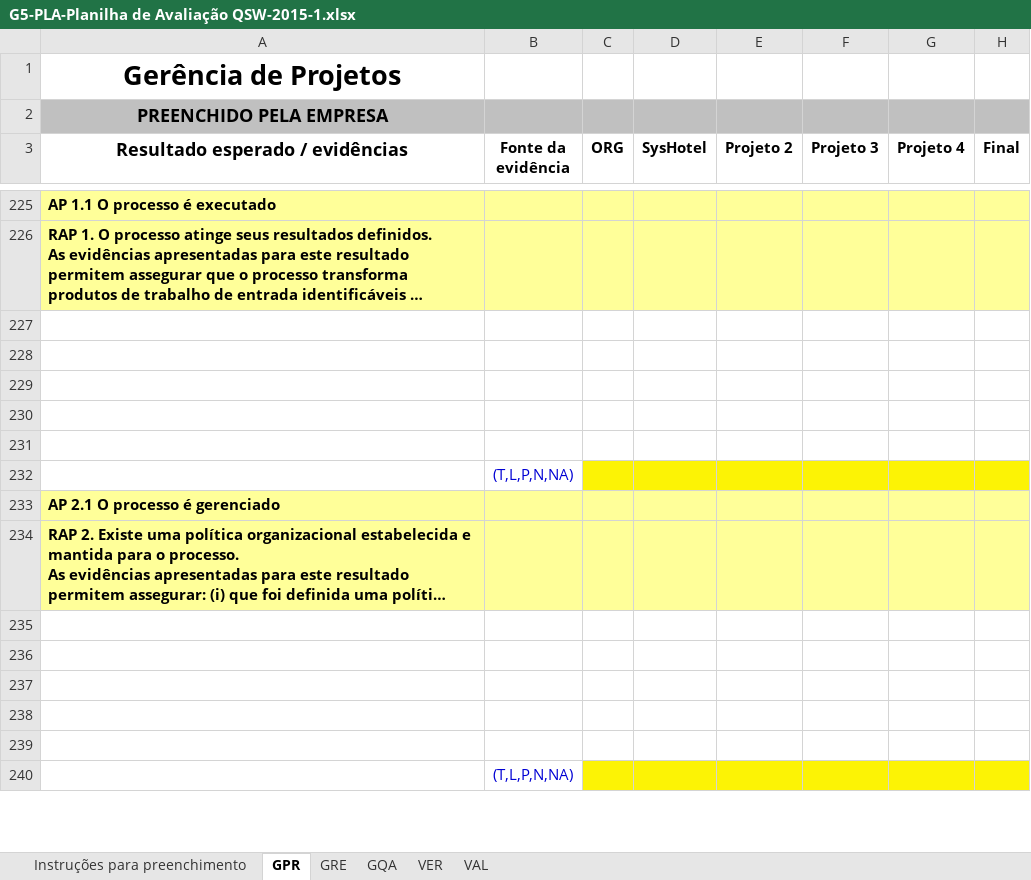
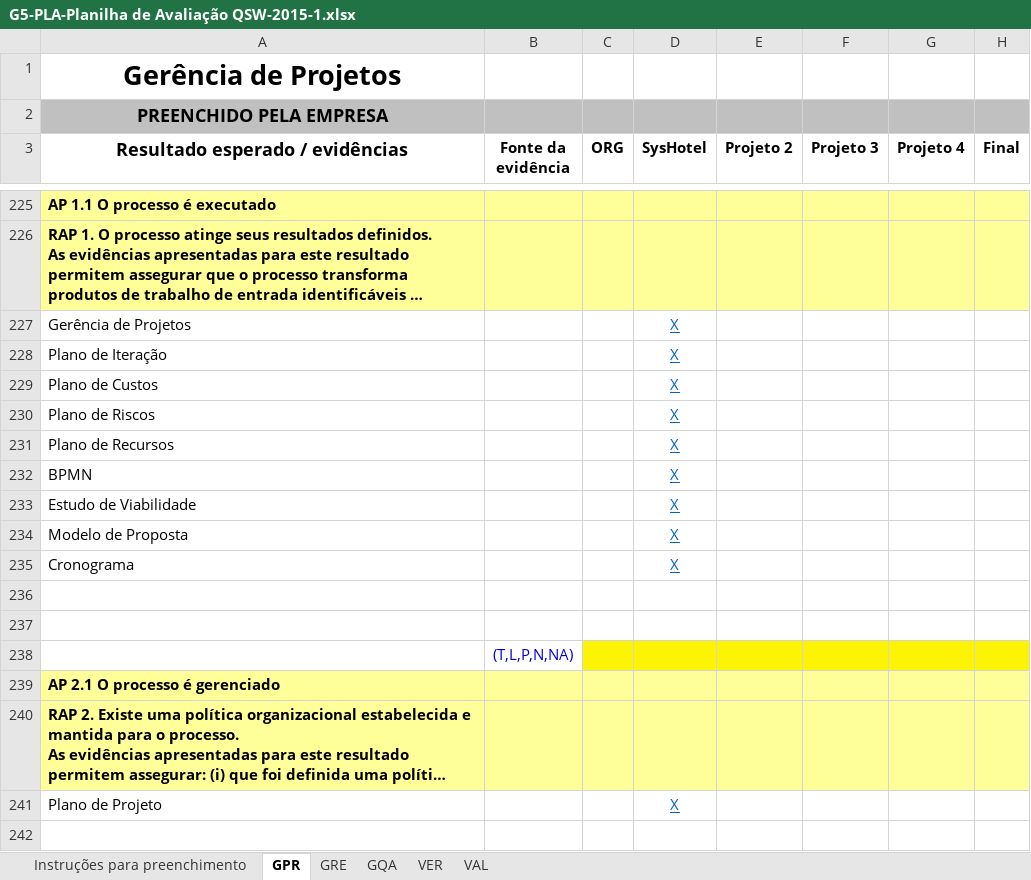
Before and after one commit to mariomjr/QualidadeSoftware2015, an Excel workbook: Documentos/G5-PLA-Planilha de Avaliação QSW-2015-1.xlsx, sheet GPR, drawn as a sheet; only a part is shown, gaps mark what is left out; the shorter side is filled out with more unchanged rows; long unchanged cells end in …; values as stored, in another font and other column widths than the file's, no borders; addresses are those after the commit; the diff names each change by its address in the sheet, - before the commit and + after, or states it on an @@ line.

```diff
--- a/Documentos/G5-PLA-Planilha de Avaliação QSW-2015-1.xlsx (sheet GPR)
+++ b/Documentos/G5-PLA-Planilha de Avaliação QSW-2015-1.xlsx (sheet GPR)
-row 227: (empty)
+row 227: Gerência de Projetos |  |  | X
-row 228: (empty)
+row 228: Plano de Iteração |  |  | X
-row 229: (empty)
+row 229: Plano de Custos |  |  | X
+row 230: Plano de Riscos |  |  | X
+row 231: Plano de Recursos |  |  | X
+row 232: BPMN |  |  | X
+row 233: Estudo de Viabilidade |  |  | X
+row 234: Modelo de Proposta |  |  | X
+row 235: Cronograma |  |  | X
-row 241: (empty)
+row 241: Plano de Projeto |  |  | X
```
Also changed, not shown: sheet VAL, sheet VER.
